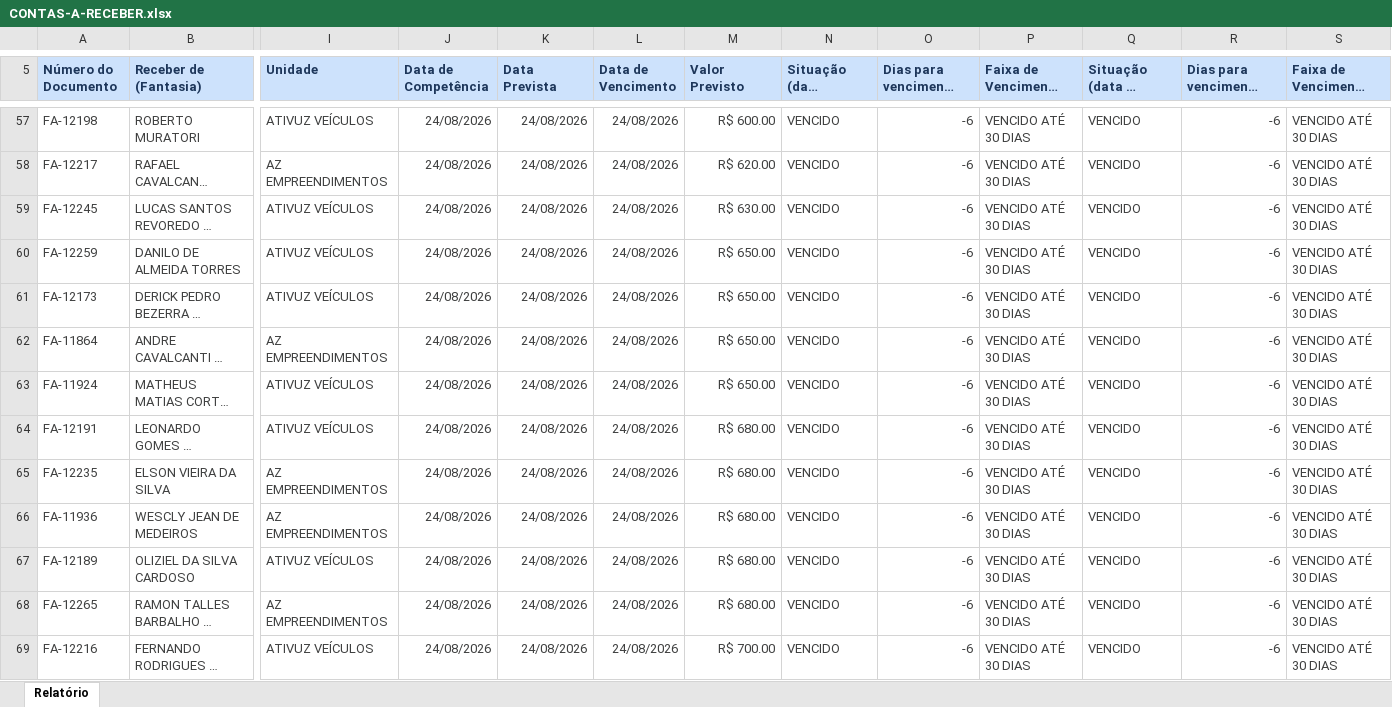
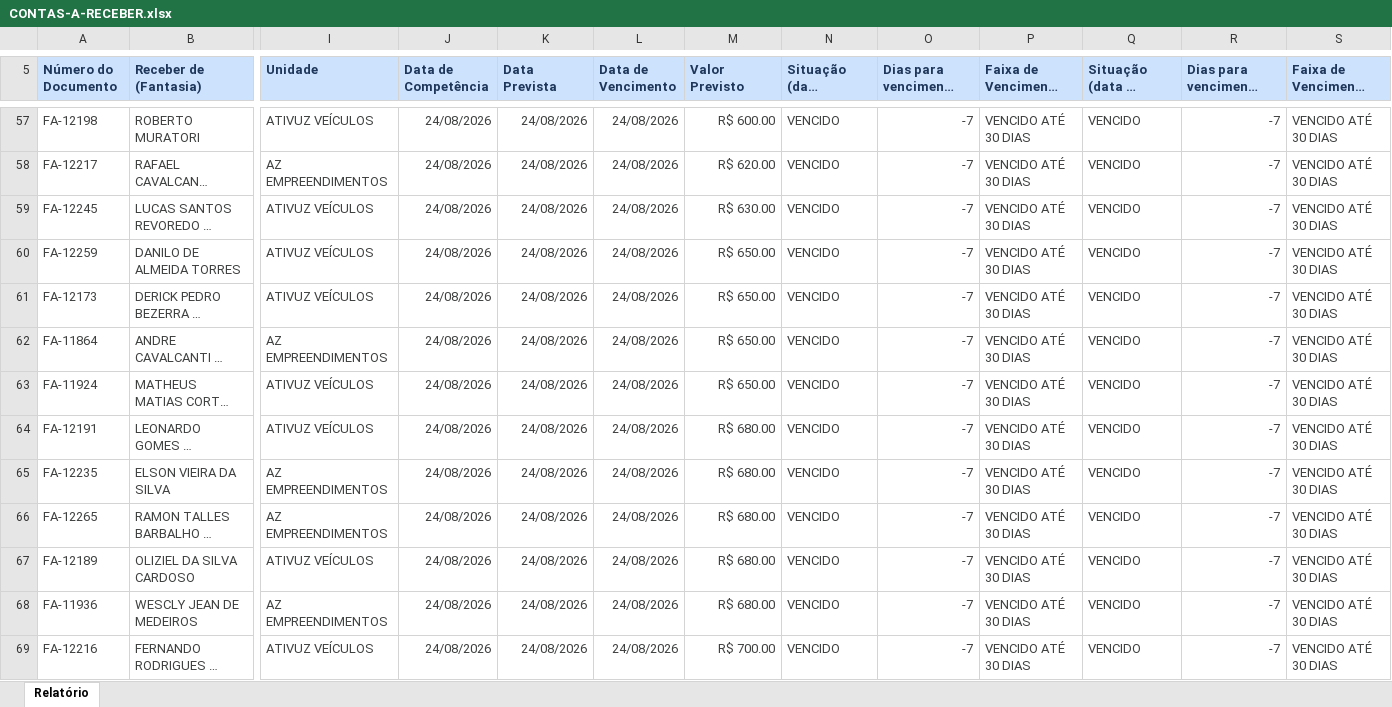
Before and after one commit to grupoativuz/Dashboard-Ativuz, an Excel workbook: planilhas/CONTAS-A-RECEBER.xlsx, sheet Relatório, drawn as a sheet; only a part is shown, gaps mark what is left out; long unchanged cells end in …; values as stored, in another font and other column widths than the file's, no borders; removed rows and columns are numbered as before the commit, all else as after; rows hold the shown columns only; the diff covers the shown part only; the diff names each change by its address in the sheet, - before the commit and + after, or states it on an @@ line.

```diff
--- a/planilhas/CONTAS-A-RECEBER.xlsx (sheet Relatório)
+++ b/planilhas/CONTAS-A-RECEBER.xlsx (sheet Relatório)
-O57:O65: -6
+O57:O65: -7
-R57:R65: -6
+R57:R65: -7
-row 66: FA-11936 | WESCLY JEAN DE MEDEIROS | AZ EMPREENDIMENTOS | 24/08/2026 | 24/08/2026 | 24/08/2026 | R$ 680.00 | VENCIDO | -6 | VENCIDO ATÉ 30 DIAS | VENCIDO | -6 | VENCIDO ATÉ 30 DIAS
-row 67: FA-12189 | OLIZIEL DA SILVA CARDOSO | ATIVUZ VEÍCULOS | 24/08/2026 | 24/08/2026 | 24/08/2026 | R$ 680.00 | VENCIDO | -6 | VENCIDO ATÉ 30 DIAS | VENCIDO | -6 | VENCIDO ATÉ 30 DIAS
-O66: -6
+O66: -7
-R66: -6
+R66: -7
+row 67: FA-12189 | OLIZIEL DA SILVA CARDOSO | ATIVUZ VEÍCULOS | 24/08/2026 | 24/08/2026 | 24/08/2026 | R$ 680.00 | VENCIDO | -7 | VENCIDO ATÉ 30 DIAS | VENCIDO | -7 | VENCIDO ATÉ 30 DIAS
+row 68: FA-11936 | WESCLY JEAN DE MEDEIROS | AZ EMPREENDIMENTOS | 24/08/2026 | 24/08/2026 | 24/08/2026 | R$ 680.00 | VENCIDO | -7 | VENCIDO ATÉ 30 DIAS | VENCIDO | -7 | VENCIDO ATÉ 30 DIAS
-O69: -6
+O69: -7
-R69: -6
+R69: -7
```
Also changed, not shown: 2 added rows, 2 removed rows and 237 edited cells elsewhere in this sheet.
